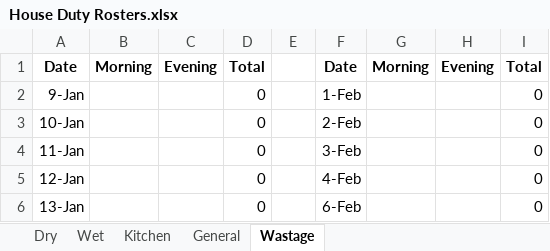
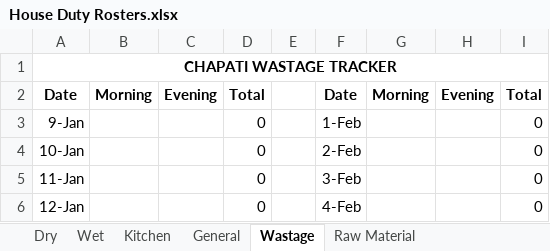
Before and after one commit to Blacky001/s3-vajravista-Home-Management-System, an Excel workbook: Documents/House Duty Rosters.xlsx, sheet Wastage, drawn as a sheet; only a part is shown; the shorter side is filled out with more unchanged rows; values as stored, in another font and other column widths than the file's, no borders; the diff names each change by its address in the sheet, - before the commit and + after, or states it on an @@ line.

```diff
--- a/Documents/House Duty Rosters.xlsx (sheet Wastage)
+++ b/Documents/House Duty Rosters.xlsx (sheet Wastage)
+sheet tab: Raw Material
+row 1: CHAPATI WASTAGE TRACKER
```
Also changed, not shown: sheet Wet, sheet Dry, sheet Kitchen, sheet General.
